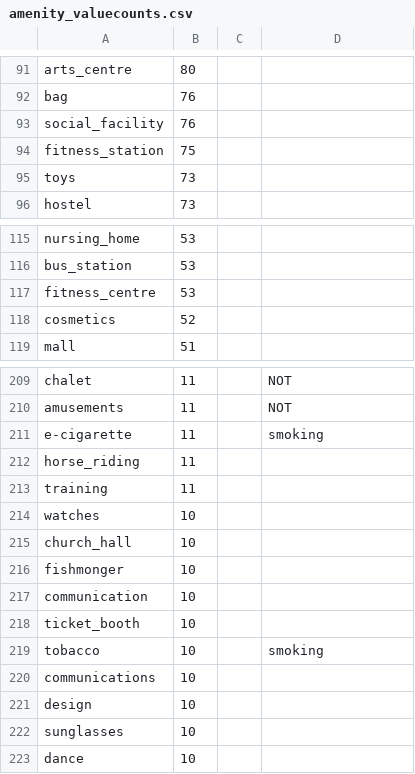
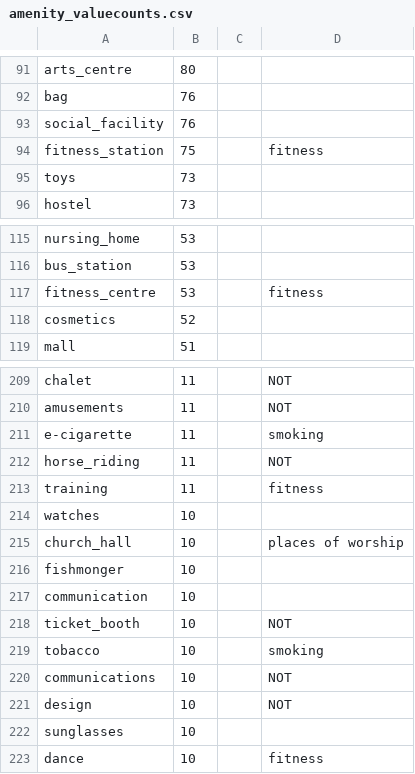
Before and after one commit to mateoneira/UrbanDNA, a CSV file: data/amenity_valuecounts.csv, drawn as a sheet; only a part is shown, gaps mark what is left out.

Commit message:
Update amenity_valuecounts.csv

```diff
--- a/data/amenity_valuecounts.csv
+++ b/data/amenity_valuecounts.csv
@@ -93,3 +93,3 @@ bag,76,,
 social_facility,76,,
-fitness_station,75,,
+fitness_station,75,, fitness
 toys,73,,
@@ -116,3 +116,3 @@ nursing_home,53,,
 bus_station,53,,
-fitness_centre,53,,
+fitness_centre,53,, fitness
 cosmetics,52,,
@@ -211,13 +211,13 @@ amusements,11,, NOT
 e-cigarette,11,, smoking
-horse_riding,11,,
-training,11,,
+horse_riding,11,, NOT
+training,11,, fitness
 watches,10,,
-church_hall,10,,
+church_hall,10,, places of worship
 fishmonger,10,,
 communication,10,,
-ticket_booth,10,,
+ticket_booth,10,, NOT
 tobacco,10,, smoking
-communications,10,,
-design,10,,
+communications,10,, NOT
+design,10,, NOT
 sunglasses,10,,
-dance,10,,
+dance,10,, fitness
```
